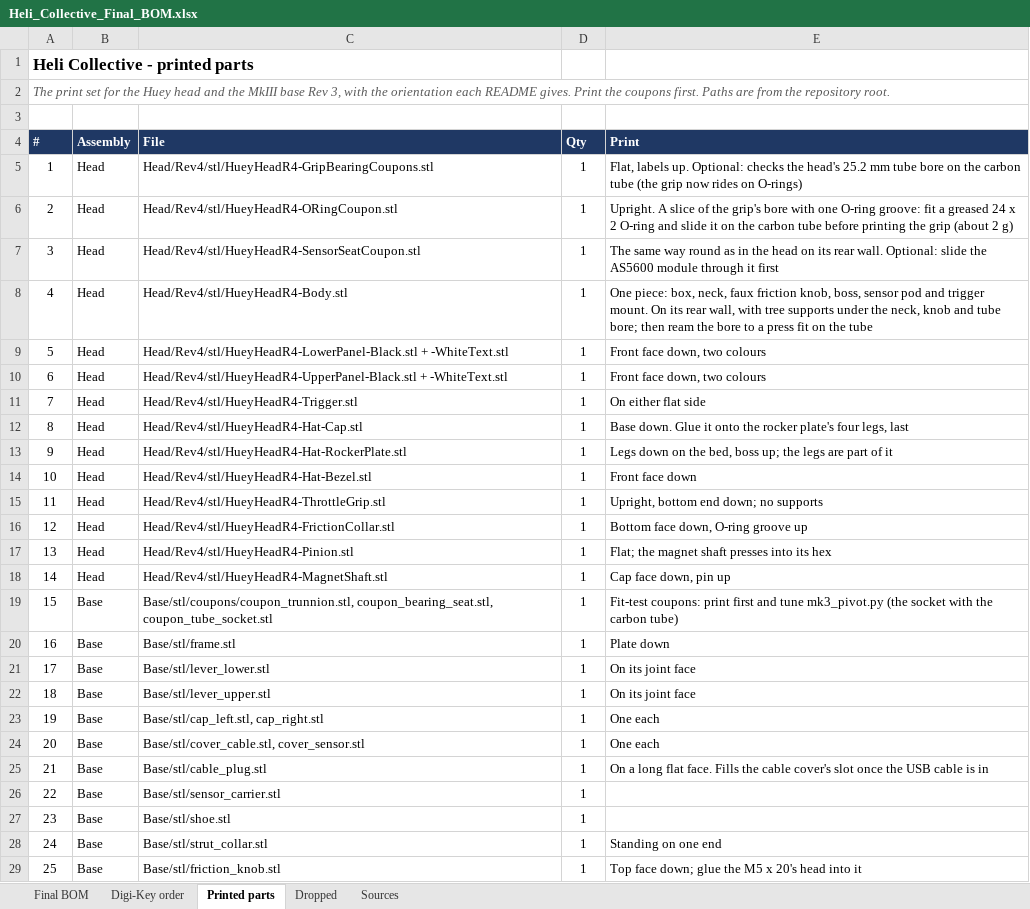
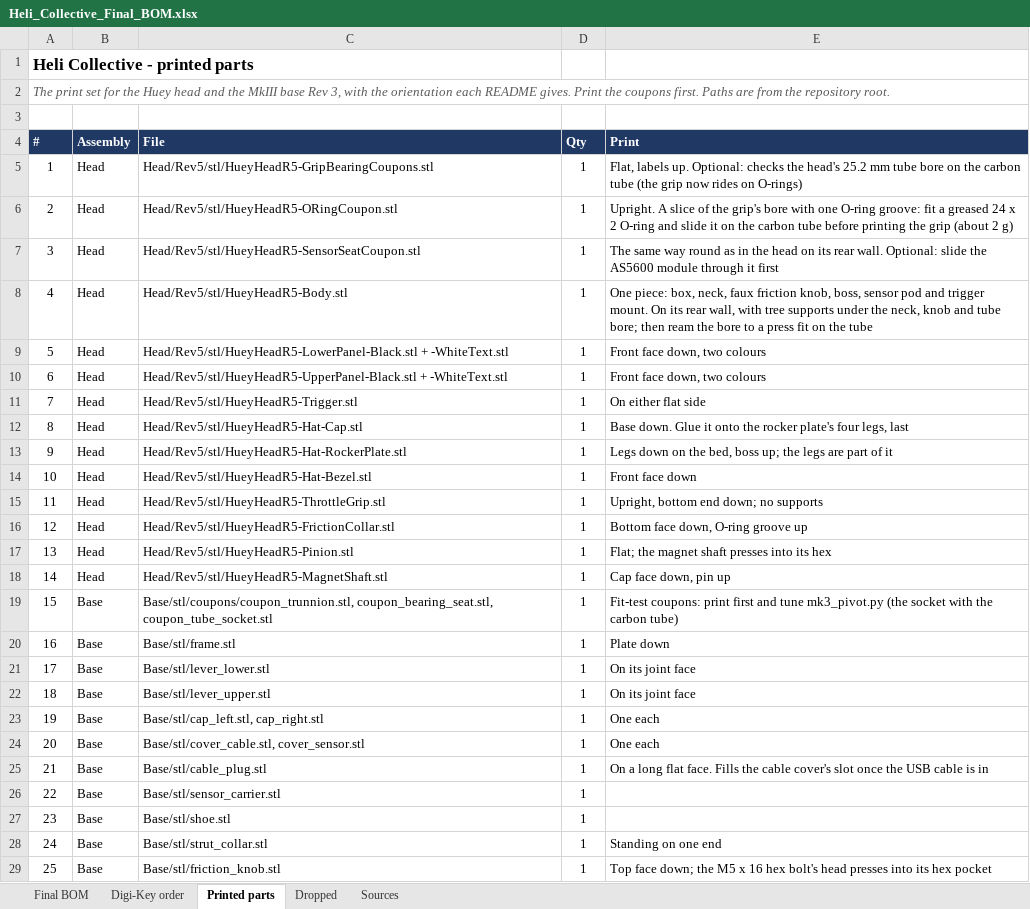
Before and after one commit to genbean/UH1-Collective, an Excel workbook: BOM/Heli_Collective_Final_BOM.xlsx, sheet Printed parts, drawn as a sheet; values as stored, in another font and other column widths than the file's, no borders; the diff names each change by its address in the sheet, - before the commit and + after, or states it on an @@ line.

```diff
--- a/BOM/Heli_Collective_Final_BOM.xlsx (sheet Printed parts)
+++ b/BOM/Heli_Collective_Final_BOM.xlsx (sheet Printed parts)
-C5 (File): Head/Rev4/stl/HueyHeadR4-GripBearingCoupons.stl
+C5 (File): Head/Rev5/stl/HueyHeadR5-GripBearingCoupons.stl
-C6 (File): Head/Rev4/stl/HueyHeadR4-ORingCoupon.stl
+C6 (File): Head/Rev5/stl/HueyHeadR5-ORingCoupon.stl
-C7 (File): Head/Rev4/stl/HueyHeadR4-SensorSeatCoupon.stl
+C7 (File): Head/Rev5/stl/HueyHeadR5-SensorSeatCoupon.stl
-C8 (File): Head/Rev4/stl/HueyHeadR4-Body.stl
+C8 (File): Head/Rev5/stl/HueyHeadR5-Body.stl
-C9 (File): Head/Rev4/stl/HueyHeadR4-LowerPanel-Black.stl + -WhiteText.stl
+C9 (File): Head/Rev5/stl/HueyHeadR5-LowerPanel-Black.stl + -WhiteText.stl
-C10 (File): Head/Rev4/stl/HueyHeadR4-UpperPanel-Black.stl + -WhiteText.stl
+C10 (File): Head/Rev5/stl/HueyHeadR5-UpperPanel-Black.stl + -WhiteText.stl
-C11 (File): Head/Rev4/stl/HueyHeadR4-Trigger.stl
+C11 (File): Head/Rev5/stl/HueyHeadR5-Trigger.stl
-C12 (File): Head/Rev4/stl/HueyHeadR4-Hat-Cap.stl
+C12 (File): Head/Rev5/stl/HueyHeadR5-Hat-Cap.stl
-C13 (File): Head/Rev4/stl/HueyHeadR4-Hat-RockerPlate.stl
+C13 (File): Head/Rev5/stl/HueyHeadR5-Hat-RockerPlate.stl
-C14 (File): Head/Rev4/stl/HueyHeadR4-Hat-Bezel.stl
+C14 (File): Head/Rev5/stl/HueyHeadR5-Hat-Bezel.stl
-C15 (File): Head/Rev4/stl/HueyHeadR4-ThrottleGrip.stl
+C15 (File): Head/Rev5/stl/HueyHeadR5-ThrottleGrip.stl
-C16 (File): Head/Rev4/stl/HueyHeadR4-FrictionCollar.stl
+C16 (File): Head/Rev5/stl/HueyHeadR5-FrictionCollar.stl
-C17 (File): Head/Rev4/stl/HueyHeadR4-Pinion.stl
+C17 (File): Head/Rev5/stl/HueyHeadR5-Pinion.stl
-C18 (File): Head/Rev4/stl/HueyHeadR4-MagnetShaft.stl
+C18 (File): Head/Rev5/stl/HueyHeadR5-MagnetShaft.stl
-E29 (Print): …face down; glue the M5 x 20's head into it
+E29 (Print): …face down; the M5 x 16 hex bolt's head presses into its hex pocket
```
Also changed, not shown: sheet Final BOM, sheet Digi-Key order, sheet Sources, sheet Dropped, 3 other files.
